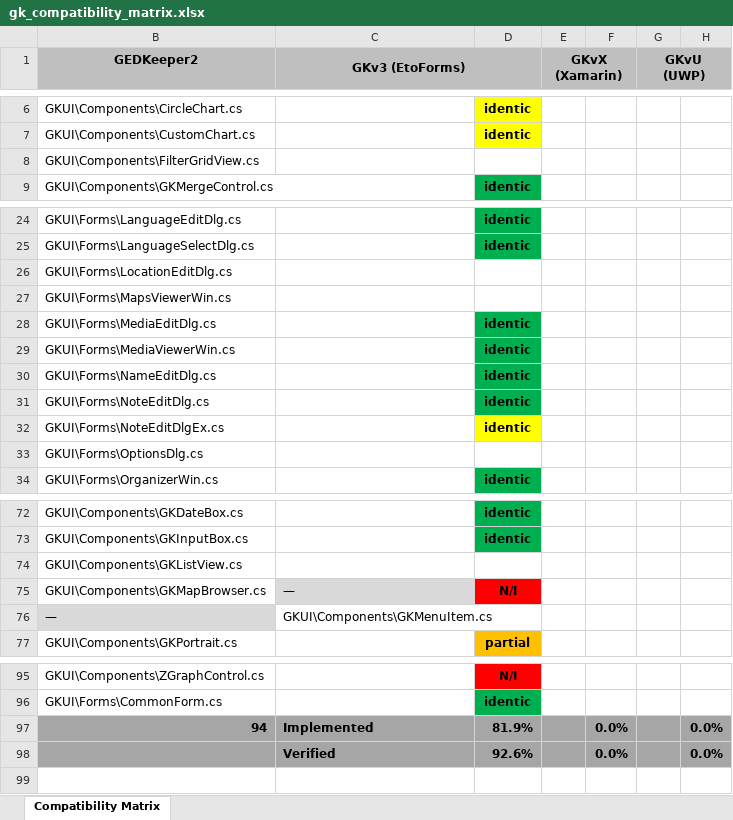
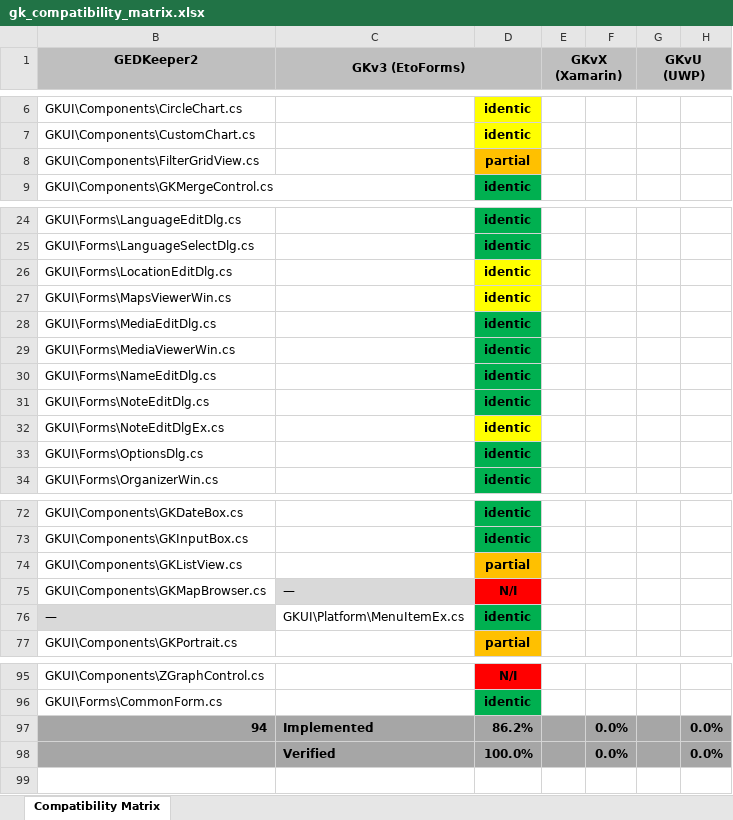
Before and after one commit to Serg-Norseman/GEDKeeper, an Excel workbook: dev_info/gk_compatibility_matrix.xlsx, sheet Compatibility Matrix, drawn as a sheet; only a part is shown, gaps mark what is left out; values as stored, in another font and other column widths than the file's, no borders; the diff covers the shown part only; the diff names each change by its address in the sheet, - before the commit and + after, or states it on an @@ line.

Commit message:
GKv3 (EtoForms): Improving of compatibility (2)

```diff
--- a/dev_info/gk_compatibility_matrix.xlsx (sheet Compatibility Matrix)
+++ b/dev_info/gk_compatibility_matrix.xlsx (sheet Compatibility Matrix)
-D8: (empty)
+D8: partial
-D8 fill: none
+D8 fill: #FFC000
-D26:D27: (empty)
+D26:D27: identic
-D26:D27 fill: none
+D26:D27 fill: #FFFF00
-D33: (empty)
+D33: identic
-D33 fill: none
+D33 fill: #00B050
-D74: (empty)
+D74: partial
-D74 fill: none
+D74 fill: #FFC000
-C76 (GKv3 (EtoForms)): GKUI\Components\GKMenuItem.cs
+C76 (GKv3 (EtoForms)): GKUI\Platform\MenuItemEx.cs
-D76: (empty)
+D76: identic
-D76 fill: none
+D76 fill: #00B050
-D97: 81.9%
+D97: 86.2%
-D98: 92.6%
+D98: 100.0%
```
Also changed, not shown: 1 edited cell and cell formats elsewhere in this sheet, 21 other files.
